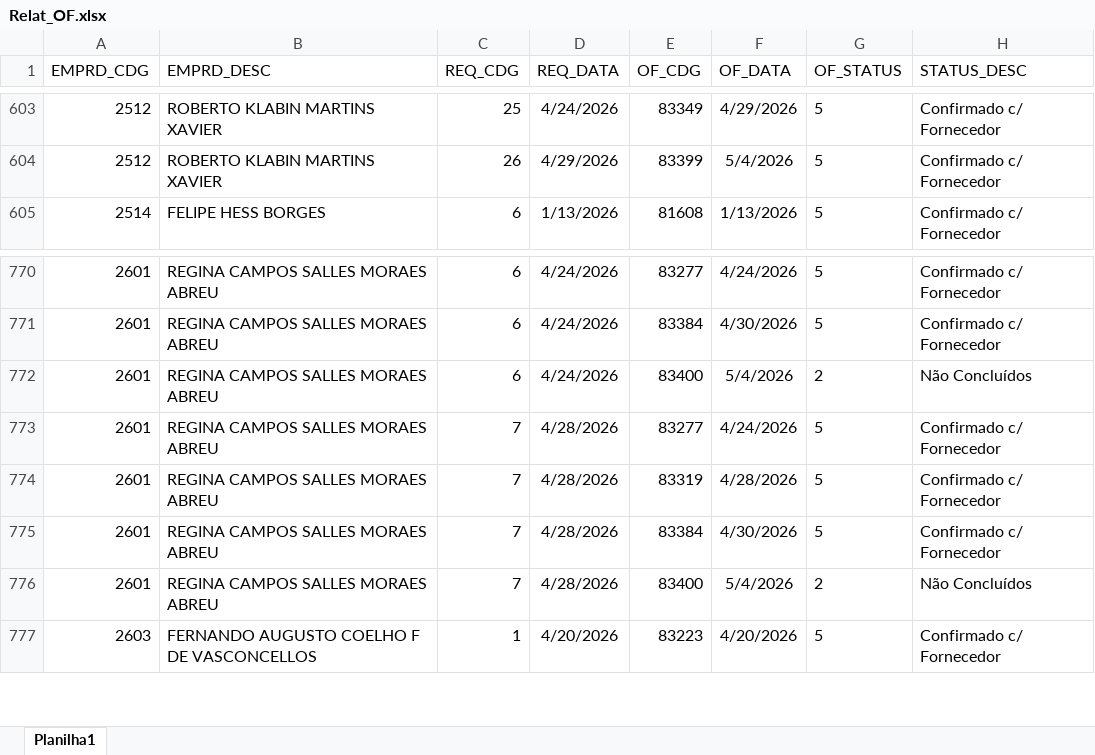
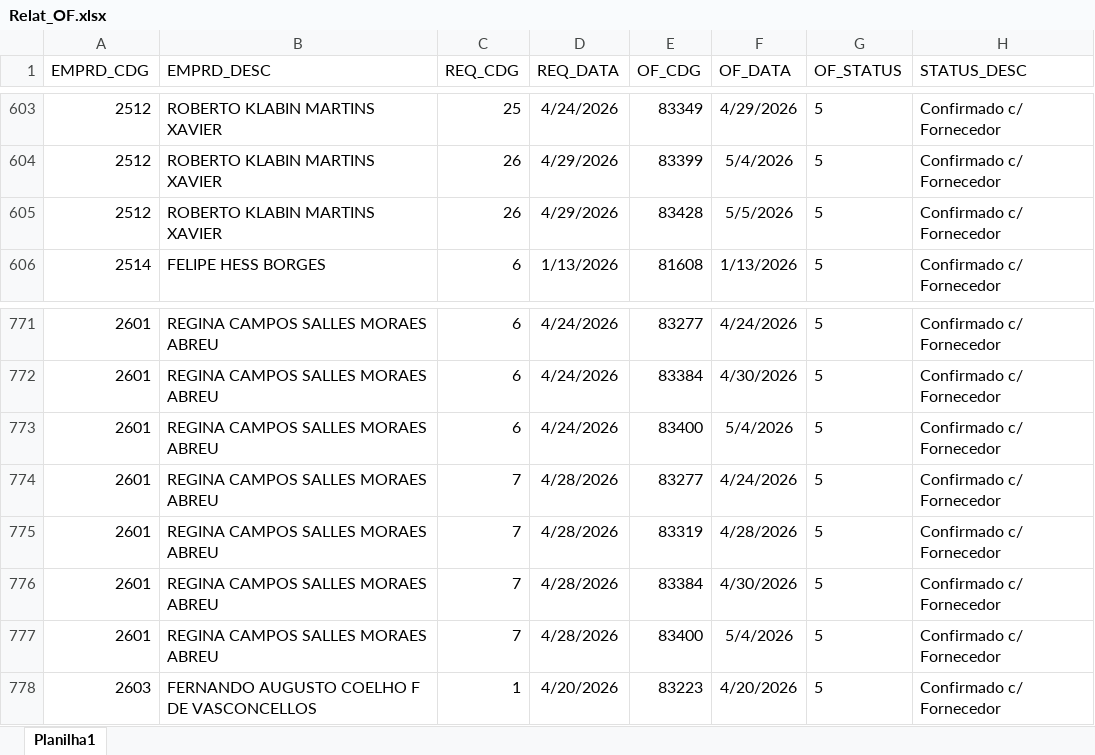
Before and after one commit to Mgiglio98/acompanhamento-requisicoes, an Excel workbook: Relat_OF.xlsx, sheet Planilha1, drawn as a sheet; only a part is shown, gaps mark what is left out; values as stored, in another font and other column widths than the file's, no borders; addresses are those after the commit; the diff names each change by its address in the sheet, - before the commit and + after, or states it on an @@ line.

```diff
--- a/Relat_OF.xlsx (sheet Planilha1)
+++ b/Relat_OF.xlsx (sheet Planilha1)
+row 605: 2512 | ROBERTO KLABIN MARTINS XAVIER | 26 | 4/29/2026 | 83428 | 5/5/2026 | 5 | Confirmado c/ Fornecedor
-G773 (OF_STATUS): 2
+G773 (OF_STATUS): 5
-H773 (STATUS_DESC): Não Concluídos
+H773 (STATUS_DESC): Confirmado c/ Fornecedor
-G777 (OF_STATUS): 2
+G777 (OF_STATUS): 5
-H777 (STATUS_DESC): Não Concluídos
+H777 (STATUS_DESC): Confirmado c/ Fornecedor
```
Also changed, not shown: AcompReq.xlsx.
